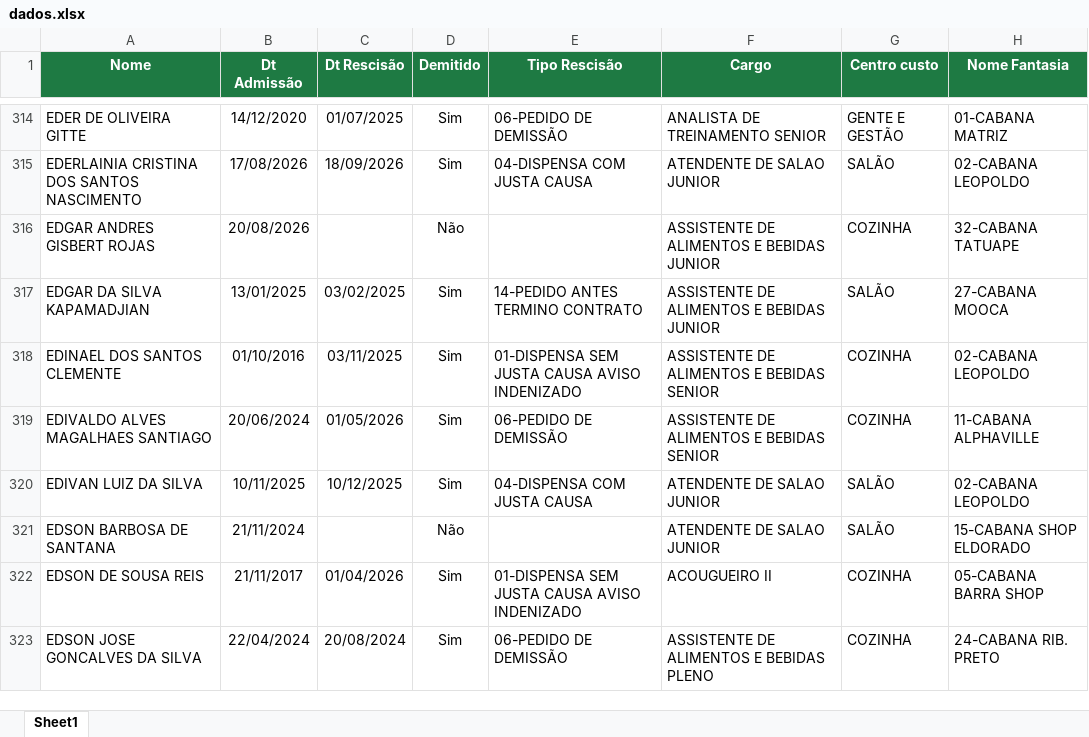
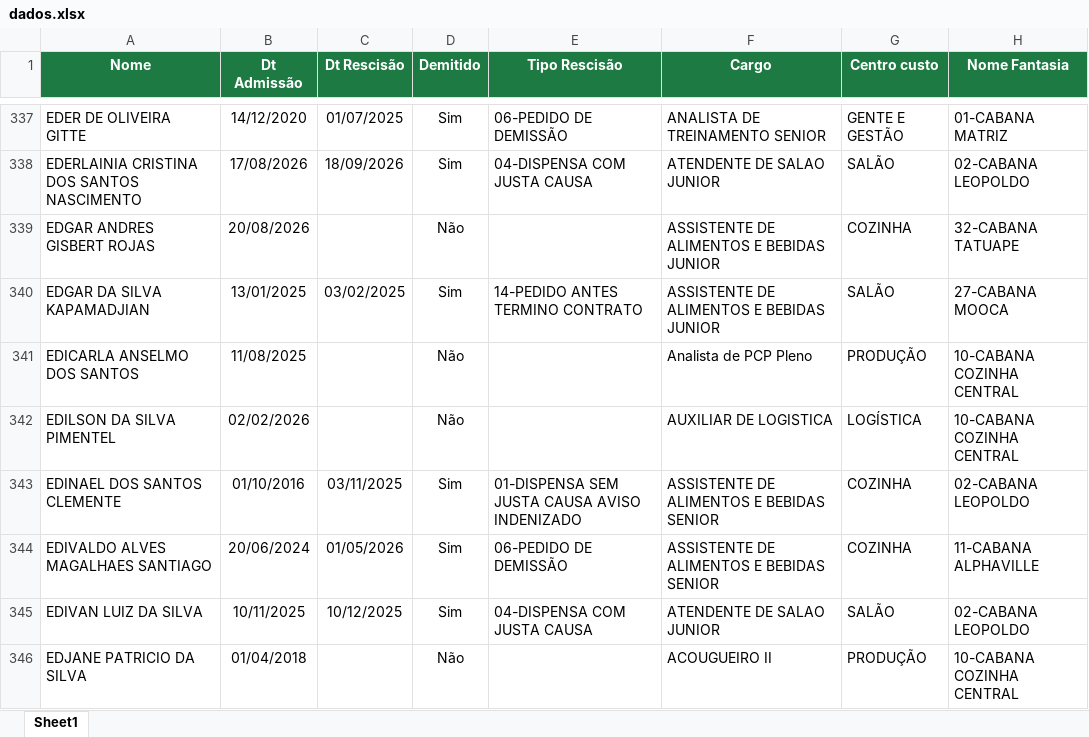
Before and after one commit to Eduardocurti/headcount, an Excel workbook: data/dados.xlsx, sheet Sheet1, drawn as a sheet; only a part is shown, gaps mark what is left out; the shorter side is filled out with more unchanged rows; values as stored, in another font and other column widths than the file's, no borders; the diff covers the shown part only; the diff names each change by its address in the sheet, - before the commit and + after, or states it on an @@ line.

```diff
--- a/data/dados.xlsx (sheet Sheet1)
+++ b/data/dados.xlsx (sheet Sheet1)
+row 341: EDICARLA ANSELMO DOS SANTOS | 11/08/2025 |  | Não |  | Analista de PCP Pleno | PRODUÇÃO | 10-CABANA COZINHA CENTRAL
+row 342: EDILSON DA SILVA PIMENTEL | 02/02/2026 |  | Não |  | AUXILIAR DE LOGISTICA | LOGÍSTICA | 10-CABANA COZINHA CENTRAL
+row 346: EDJANE PATRICIO DA SILVA | 01/04/2018 |  | Não |  | ACOUGUEIRO II | PRODUÇÃO | 10-CABANA COZINHA CENTRAL
```
Also changed, not shown: 92 added rows, 1 removed row and 15 edited cells elsewhere in this sheet.
